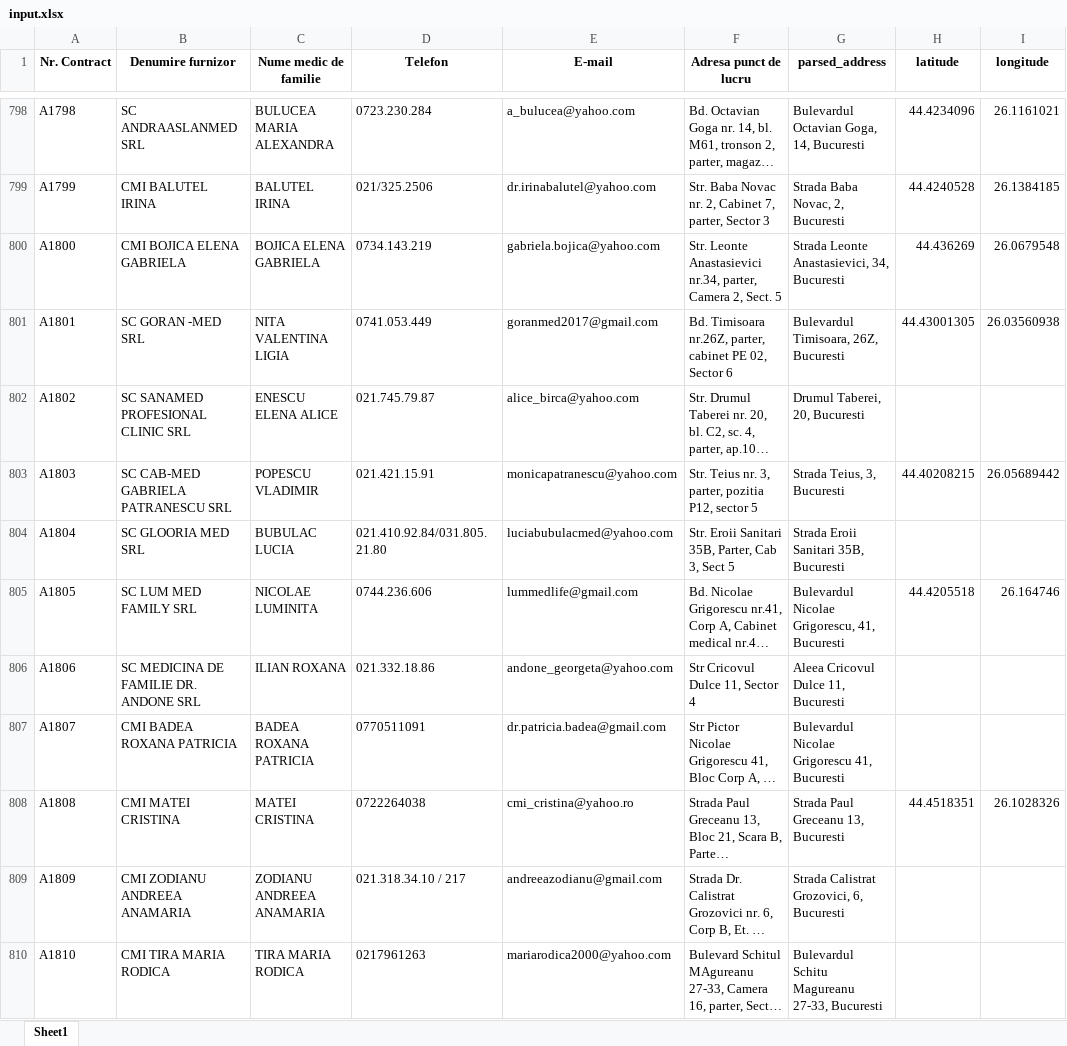
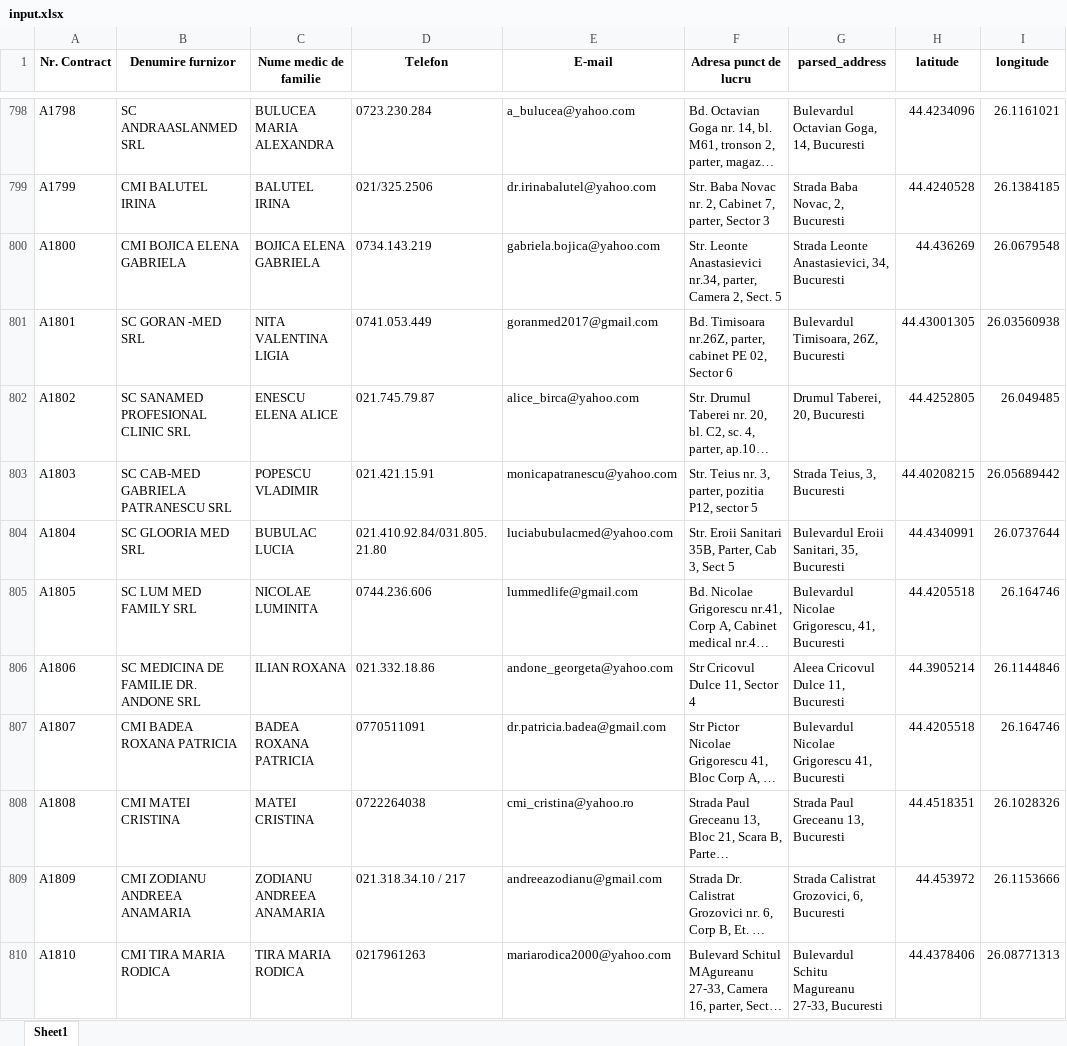
Before and after one commit to cristidraghici/geocoded-bucharest-family-medicine-providers, an Excel workbook: input.xlsx, sheet Sheet1, drawn as a sheet; only a part is shown, gaps mark what is left out; long unchanged cells end in …; values as stored, in another font and other column widths than the file's, no borders; the diff covers the shown part only; the diff names each change by its address in the sheet, - before the commit and + after, or states it on an @@ line.

```diff
--- a/input.xlsx (sheet Sheet1)
+++ b/input.xlsx (sheet Sheet1)
-H802 (latitude): (empty)
+H802 (latitude): 44.4252805
-I802 (longitude): (empty)
+I802 (longitude): 26.049485
-G804 (parsed_address): Strada Eroii Sanitari 35B, Bucuresti
+G804 (parsed_address): Bulevardul Eroii Sanitari, 35, Bucuresti
-H804 (latitude): (empty)
+H804 (latitude): 44.4340991
-I804 (longitude): (empty)
+I804 (longitude): 26.0737644
-H806 (latitude): (empty)
+H806 (latitude): 44.3905214
-I806 (longitude): (empty)
+I806 (longitude): 26.1144846
-H807 (latitude): (empty)
+H807 (latitude): 44.4205518
-I807 (longitude): (empty)
+I807 (longitude): 26.164746
-H809 (latitude): (empty)
+H809 (latitude): 44.453972
-I809 (longitude): (empty)
+I809 (longitude): 26.1153666
-H810 (latitude): (empty)
+H810 (latitude): 44.4378406
-I810 (longitude): (empty)
+I810 (longitude): 26.08771313
```
Also changed, not shown: 12 added rows, 12 removed rows and 354 edited cells elsewhere in this sheet, 1 other file.
